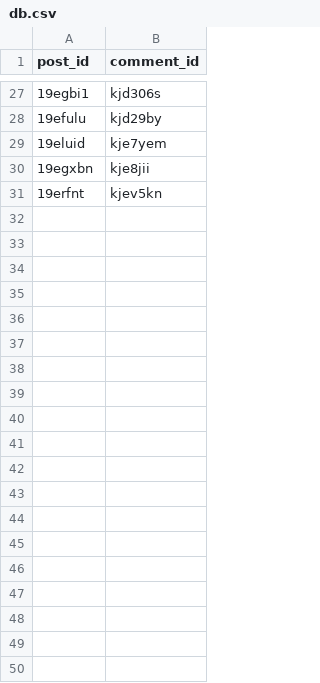
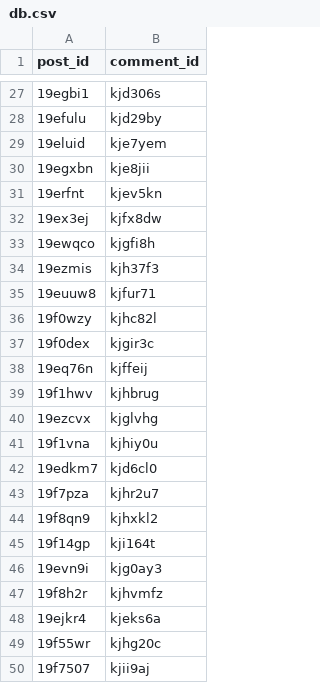
Before and after one commit to Ginorris/video_generator, a CSV file: media/misc/db.csv, drawn as a sheet; only a part is shown, gaps mark what is left out; the diff covers the shown part only; the diff names each change by its address in the sheet, - before the commit and + after, or states it on an @@ line.

```diff
--- a/media/misc/db.csv
+++ b/media/misc/db.csv
+row 32: 19ex3ej | kjfx8dw
+row 33: 19ewqco | kjgfi8h
+row 34: 19ezmis | kjh37f3
+row 35: 19euuw8 | kjfur71
+row 36: 19f0wzy | kjhc82l
+row 37: 19f0dex | kjgir3c
+row 38: 19eq76n | kjffeij
+row 39: 19f1hwv | kjhbrug
+row 40: 19ezcvx | kjglvhg
+row 41: 19f1vna | kjhiy0u
+row 42: 19edkm7 | kjd6cl0
+row 43: 19f7pza | kjhr2u7
+row 44: 19f8qn9 | kjhxkl2
+row 45: 19f14gp | kji164t
+row 46: 19evn9i | kjg0ay3
+row 47: 19f8h2r | kjhvmfz
+row 48: 19ejkr4 | kjeks6a
+row 49: 19f55wr | kjhg20c
+row 50: 19f7507 | kjii9aj
```
Also changed, not shown: 40 added rows elsewhere in this file, 10 other files.
